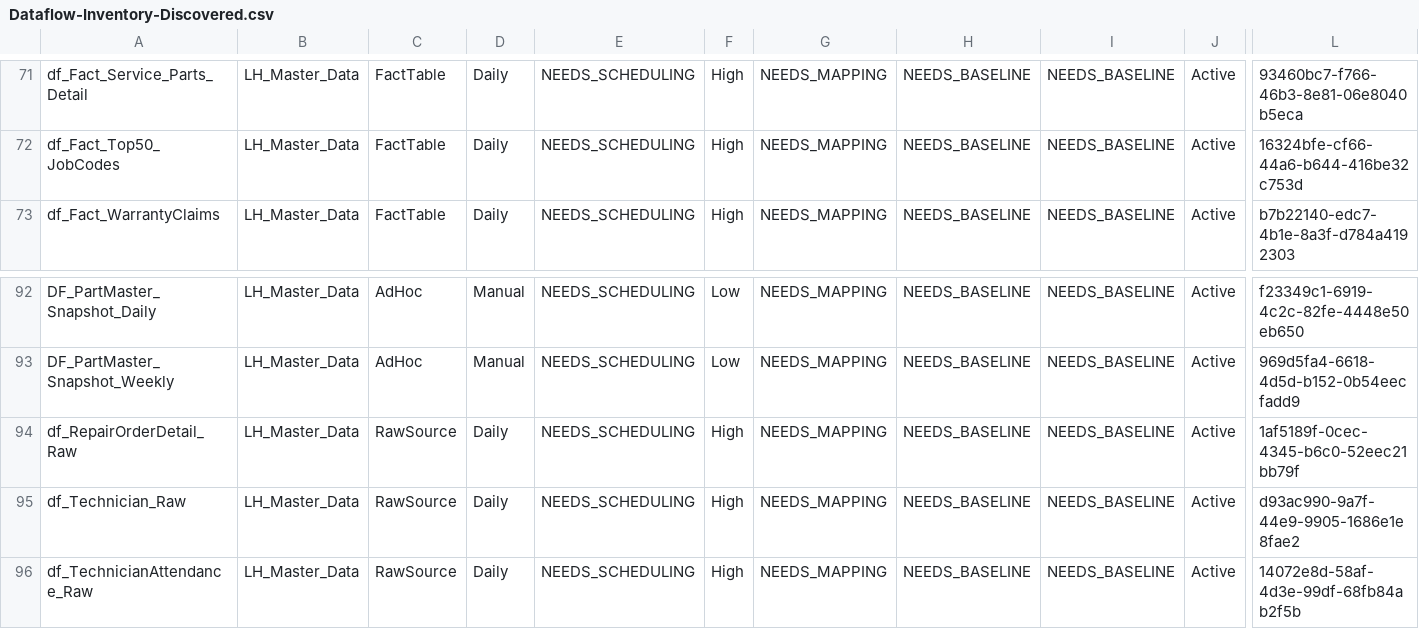
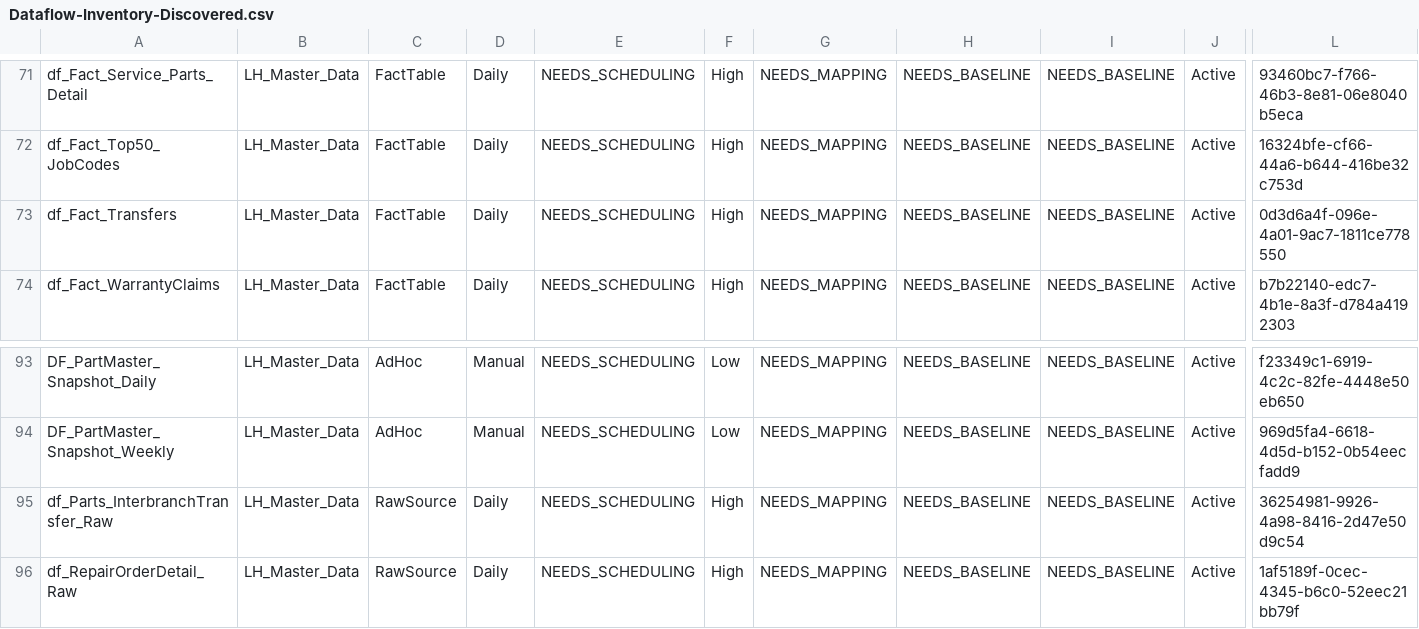
Before and after one commit to SlyFox18/claude-data-projects, a CSV file: projects/fabric-monitoring/documentation/Dataflow-Inventory-Discovered.csv, drawn as a sheet; only a part is shown, gaps mark what is left out; the shorter side is filled out with more unchanged rows; rows hold the shown columns only; the diff names each change by its address in the sheet, - before the commit and + after, or states it on an @@ line.

```diff
--- a/projects/fabric-monitoring/documentation/Dataflow-Inventory-Discovered.csv
+++ b/projects/fabric-monitoring/documentation/Dataflow-Inventory-Discovered.csv
+row 73: df_Fact_Transfers | LH_Master_Data | FactTable | Daily | NEEDS_SCHEDULING | High | NEEDS_MAPPING | NEEDS_BASELINE | NEEDS_BASELINE | Active | 0d3d6a4f-096e-4a01-9ac7-1811ce778550
+row 95: df_Parts_InterbranchTransfer_Raw | LH_Master_Data | RawSource | Daily | NEEDS_SCHEDULING | High | NEEDS_MAPPING | NEEDS_BASELINE | NEEDS_BASELINE | Active | 36254981-9926-4a98-8416-2d47e50d9c54
```
Also changed, not shown: projects/fabric-monitoring/documentation/CU-Usage-History.csv, projects/fabric-monitoring/documentation/Dataflow-Freshness-Report.csv, 6 other files.
